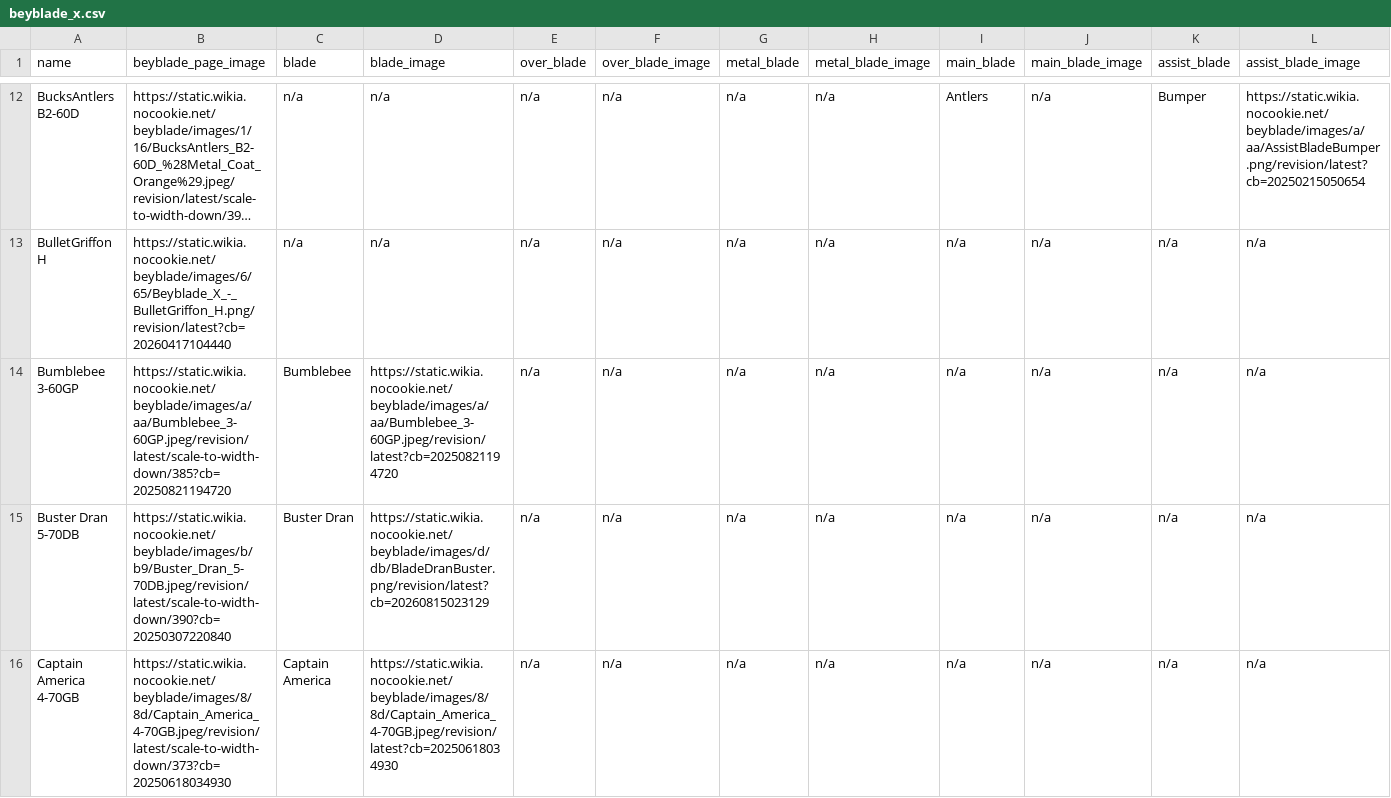
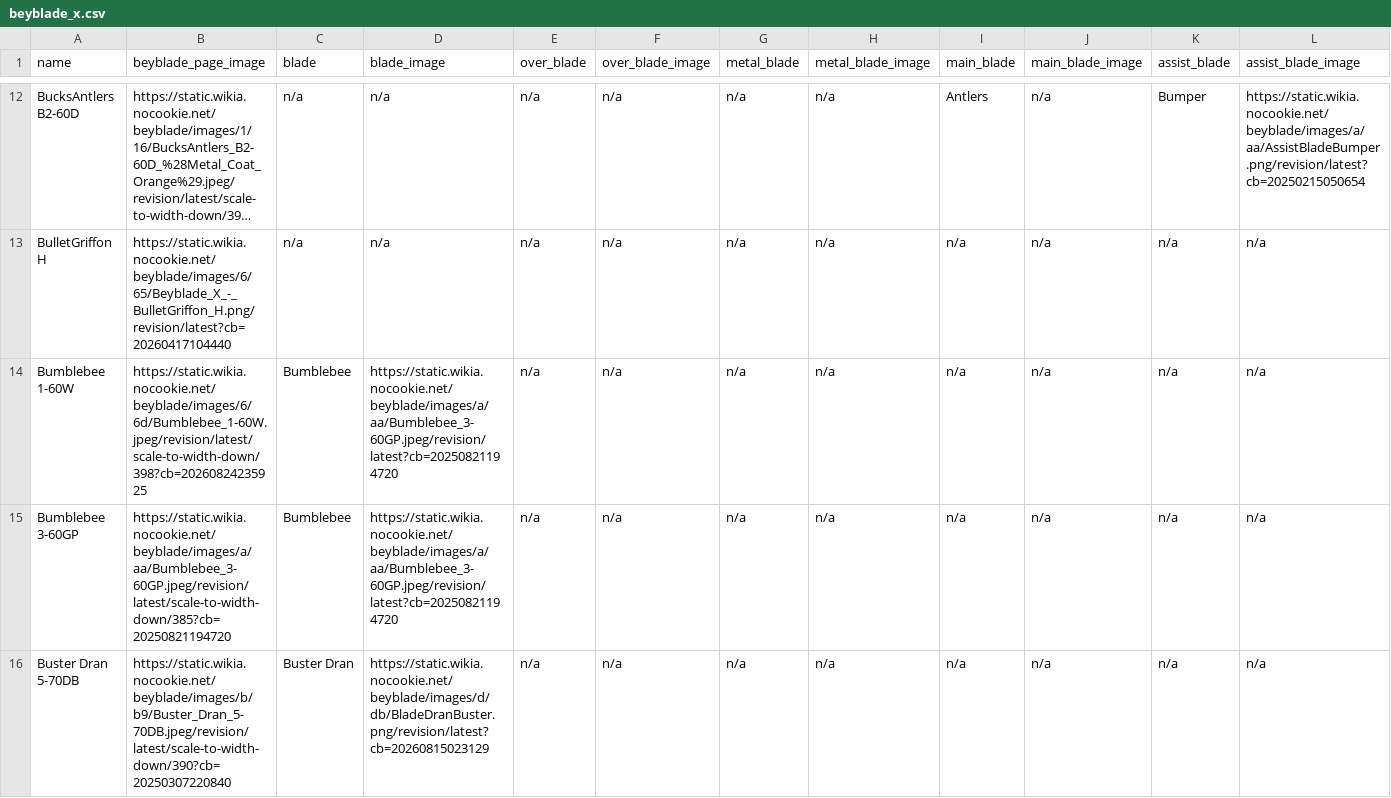
Before and after one commit to OneDime/Software-Beyblade, a CSV file: beyblade_x.csv, drawn as a sheet; only a part is shown, gaps mark what is left out; the shorter side is filled out with more unchanged rows; long unchanged cells end in …; rows hold the shown columns only; the diff covers the shown part only; the diff names each change by its address in the sheet, - before the commit and + after, or states it on an @@ line.

```diff
--- a/beyblade_x.csv
+++ b/beyblade_x.csv
+row 14: Bumblebee 1-60W | https://static.wikia.nocookie.net/beyblade/images/6/6d/Bumblebee_1-60W.jpeg/revision/latest/scale-to-width-down/398?cb=20260824235925 | Bumblebee | https://static.wikia.nocookie.net/beyblade/images/a/aa/Bumblebee_3-60GP.jpeg/revision/latest?cb=20250821194720 | n/a | n/a | n/a | n/a | n/a | n/a | n/a | n/a
```
Also changed, not shown: 3 added rows and 1 edited cell elsewhere in this file, 5 other files.
